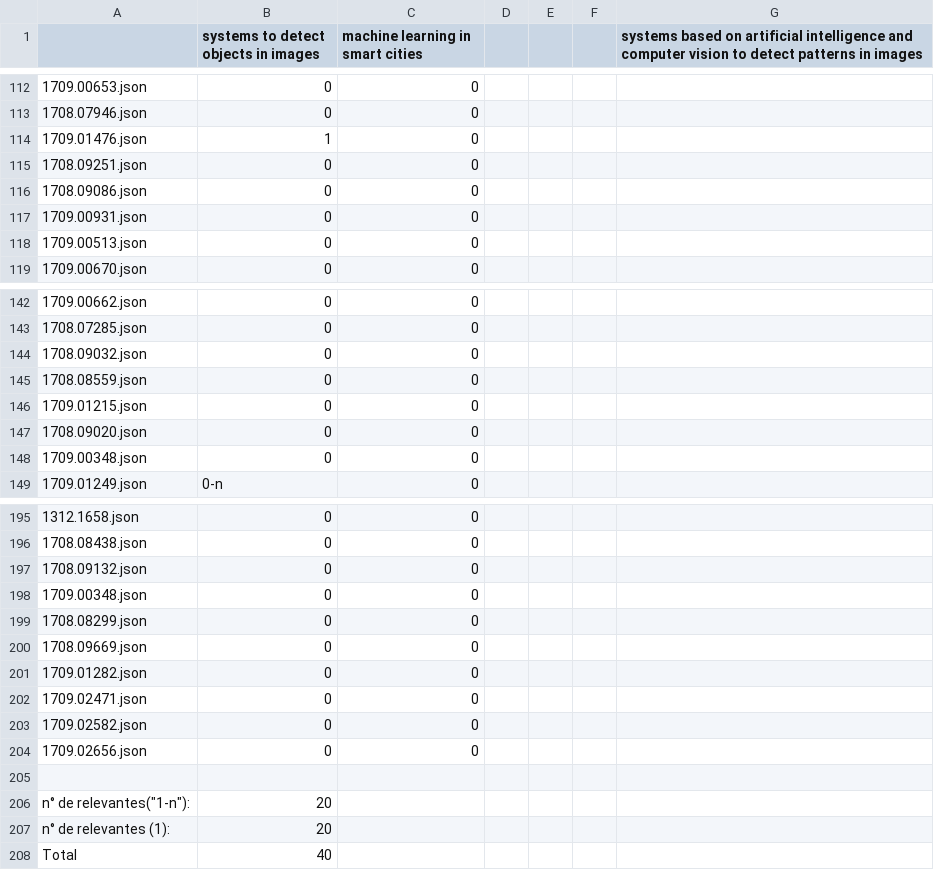
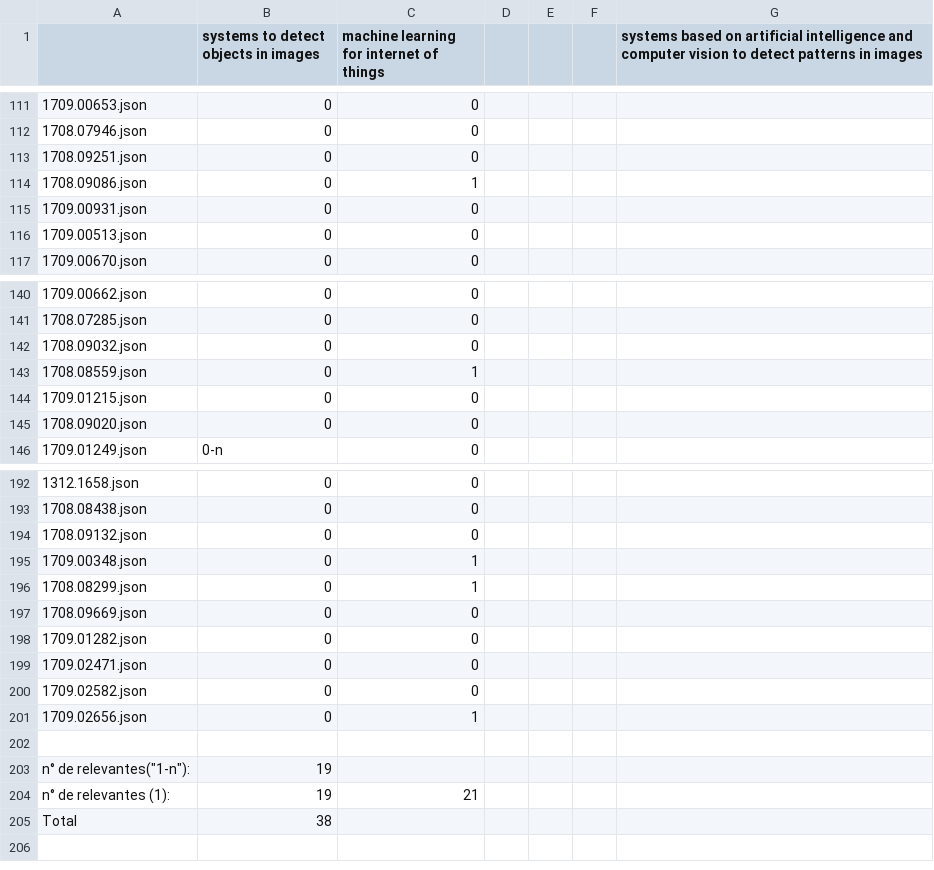
Before and after one commit to GutoL/RII-trabalho, a CSV file: Tarefa1/relevance-matrix.csv, drawn as a sheet; only a part is shown, gaps mark what is left out; the diff covers the shown part only.

```diff
--- a/Tarefa1/relevance-matrix.csv
+++ b/Tarefa1/relevance-matrix.csv
@@ -1 +1 @@
-,systems to detect objects in images,machine learning in smart cities,,,,systems based on artificial intelligence and computer vision to detect patterns in images
+,systems to detect objects in images,machine learning for internet of things,,,,systems based on artificial intelligence and computer vision to detect patterns in images
@@ -113,5 +112,4 @@
 1708.07946.json,0,0,,,,
-1709.01476.json,1,0,,,,
 1708.09251.json,0,0,,,,
-1708.09086.json,0,0,,,,
+1708.09086.json,0,1,,,,
 1709.00931.json,0,0,,,,
@@ -144,6 +142,5 @@
 1708.09032.json,0,0,,,,
-1708.08559.json,0,0,,,,
+1708.08559.json,0,1,,,,
 1709.01215.json,0,0,,,,
 1708.09020.json,0,0,,,,
-1709.00348.json,0,0,,,,
 1709.01249.json,0-n,0,,,,
@@ -197,4 +194,4 @@
 1708.09132.json,0,0,,,,
-1709.00348.json,0,0,,,,
-1708.08299.json,0,0,,,,
+1709.00348.json,0,1,,,,
+1708.08299.json,0,1,,,,
 1708.09669.json,0,0,,,,
@@ -203,6 +200,6 @@
 1709.02582.json,0,0,,,,
-1709.02656.json,0,0,,,,
+1709.02656.json,0,1,,,,
 ,,,,,,
-"n° de relevantes(""1-n""):",20,,,,,
-n° de relevantes (1):,20,,,,,
-Total,40,,,,,
+"n° de relevantes(""1-n""):",19,,,,,
+n° de relevantes (1):,19,21,,,,
+Total,38,,,,,
```
Also changed, not shown: 1 removed row and 16 edited cells elsewhere in this file, 4 other files.
